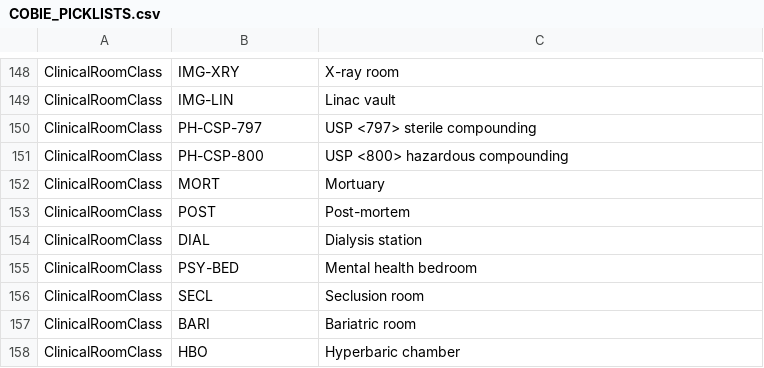
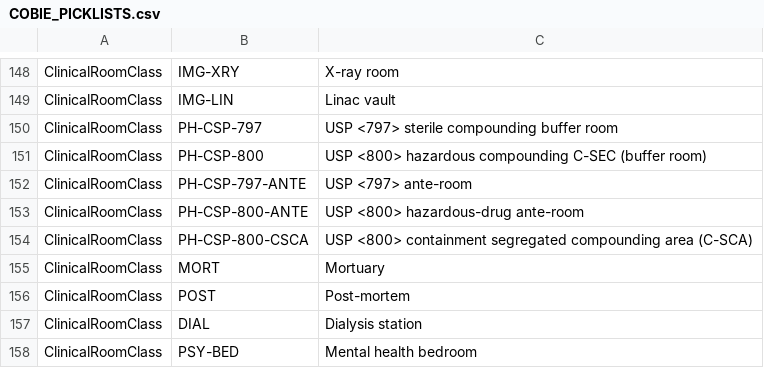
Before and after one commit to beckykyomugisha/STINGTOOLS, a CSV file: StingTools/Data/COBIE_PICKLISTS.csv, drawn as a sheet; only a part is shown, gaps mark what is left out; the shorter side is filled out with more unchanged rows.

```diff
--- a/StingTools/Data/COBIE_PICKLISTS.csv
+++ b/StingTools/Data/COBIE_PICKLISTS.csv
@@ -149,4 +149,7 @@ ClinicalRoomClass,IMG-XRY,X-ray room
 ClinicalRoomClass,IMG-LIN,Linac vault
-ClinicalRoomClass,PH-CSP-797,USP <797> sterile compounding
-ClinicalRoomClass,PH-CSP-800,USP <800> hazardous compounding
+ClinicalRoomClass,PH-CSP-797,USP <797> sterile compounding buffer room
+ClinicalRoomClass,PH-CSP-800,USP <800> hazardous compounding C-SEC (buffer room)
+ClinicalRoomClass,PH-CSP-797-ANTE,USP <797> ante-room
+ClinicalRoomClass,PH-CSP-800-ANTE,USP <800> hazardous-drug ante-room
+ClinicalRoomClass,PH-CSP-800-CSCA,USP <800> containment segregated compounding area (C-SCA)
 ClinicalRoomClass,MORT,Mortuary
```
Also changed, not shown: 4 other files.
